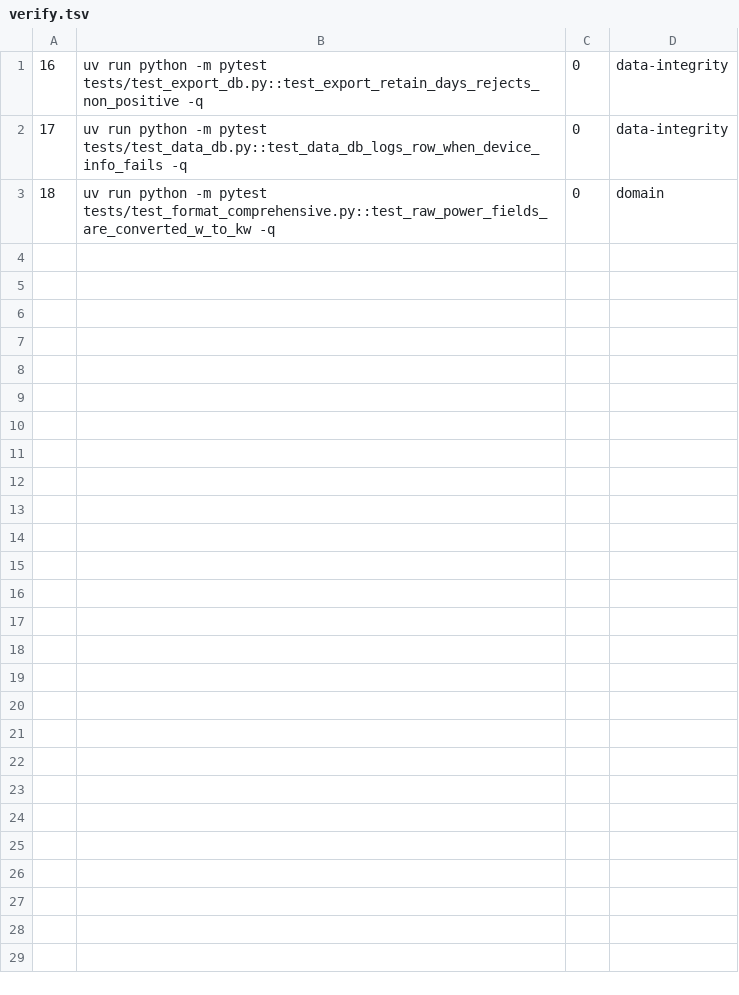
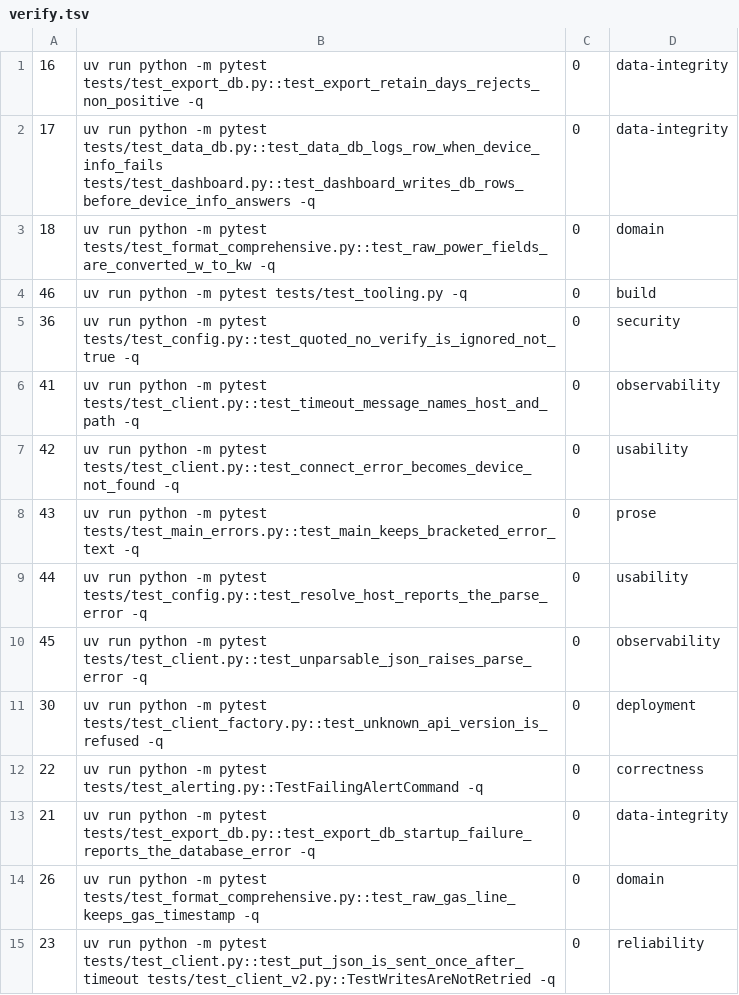
Before and after one commit to SwordfishTrumpet/homewizard-cli, a TSV file: .pipeline/verify.tsv, drawn as a sheet.

Commit message:
Document the new error, config and tooling behaviour (#30, #36, #41, #42, #44, #45, #46)
- Error table: the real class names (DeviceNotFoundError, CrcMismatchError,
  UntilConditionMetError) and the note that transport failures, timeouts, HTTP
  errors and parse failures name the meter and the request.
- Config: values are type-checked, no_verify must be an unquoted boolean, and an
  unparsable file is reported with its line.
- API versioning: an unknown --api-version is refused.
- Development: the package.json scripts, and no stale test count.

.pipeline/verify.tsv registers each issue's regression command for
`scripts/verify.sh --due`.

```diff
--- a/.pipeline/verify.tsv
+++ b/.pipeline/verify.tsv
@@ -1,3 +1,15 @@
 16	uv run python -m pytest tests/test_export_db.py::test_export_retain_days_rejects_non_positive -q	0	data-integrity
-17	uv run python -m pytest tests/test_data_db.py::test_data_db_logs_row_when_device_info_fails -q	0	data-integrity
+17	uv run python -m pytest tests/test_data_db.py::test_data_db_logs_row_when_device_info_fails tests/test_dashboard.py::test_dashboard_writes_db_rows_before_device_info_answers -q	0	data-integrity
 18	uv run python -m pytest tests/test_format_comprehensive.py::test_raw_power_fields_are_converted_w_to_kw -q	0	domain
+46	uv run python -m pytest tests/test_tooling.py -q	0	build
+36	uv run python -m pytest tests/test_config.py::test_quoted_no_verify_is_ignored_not_true -q	0	security
+41	uv run python -m pytest tests/test_client.py::test_timeout_message_names_host_and_path -q	0	observability
+42	uv run python -m pytest tests/test_client.py::test_connect_error_becomes_device_not_found -q	0	usability
+43	uv run python -m pytest tests/test_main_errors.py::test_main_keeps_bracketed_error_text -q	0	prose
+44	uv run python -m pytest tests/test_config.py::test_resolve_host_reports_the_parse_error -q	0	usability
+45	uv run python -m pytest tests/test_client.py::test_unparsable_json_raises_parse_error -q	0	observability
+30	uv run python -m pytest tests/test_client_factory.py::test_unknown_api_version_is_refused -q	0	deployment
+22	uv run python -m pytest tests/test_alerting.py::TestFailingAlertCommand -q	0	correctness
+21	uv run python -m pytest tests/test_export_db.py::test_export_db_startup_failure_reports_the_database_error -q	0	data-integrity
+26	uv run python -m pytest tests/test_format_comprehensive.py::test_raw_gas_line_keeps_gas_timestamp -q	0	domain
+23	uv run python -m pytest tests/test_client.py::test_put_json_is_sent_once_after_timeout tests/test_client_v2.py::TestWritesAreNotRetried -q	0	reliability
```
Also changed, not shown: 1 other file.
